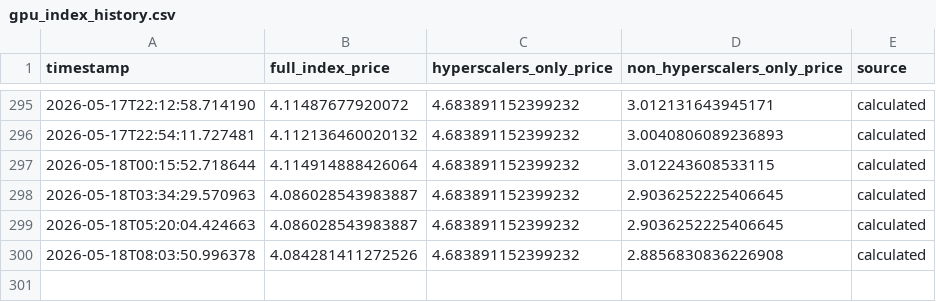
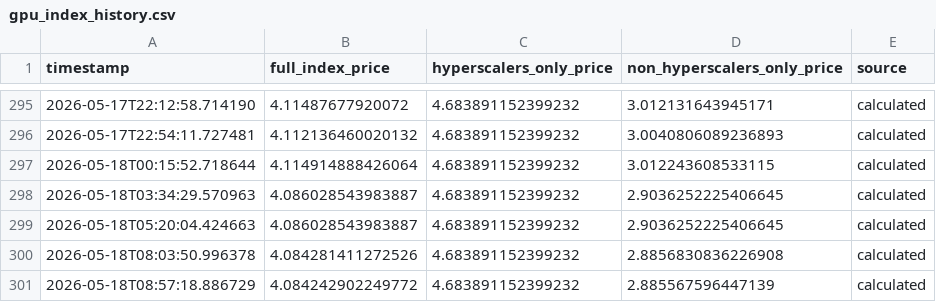
Before and after one commit to 0x0shephard/bot, a CSV file: gpu_index_history.csv, drawn as a sheet; only a part is shown, gaps mark what is left out.

```diff
--- a/gpu_index_history.csv
+++ b/gpu_index_history.csv
@@ -300 +300,2 @@ timestamp,full_index_price,hyperscalers_only_price,non_hyperscalers_only_price,s
 2026-05-18T08:03:50.996378,4.084281411272526,4.683891152399232,2.8856830836226908,calculated
+2026-05-18T08:57:18.886729,4.084242902249772,4.683891152399232,2.885567596447139,calculated
```
Also changed, not shown: gpu_prices_normalized.csv, h100_gpu_index.csv, 13 other files.
